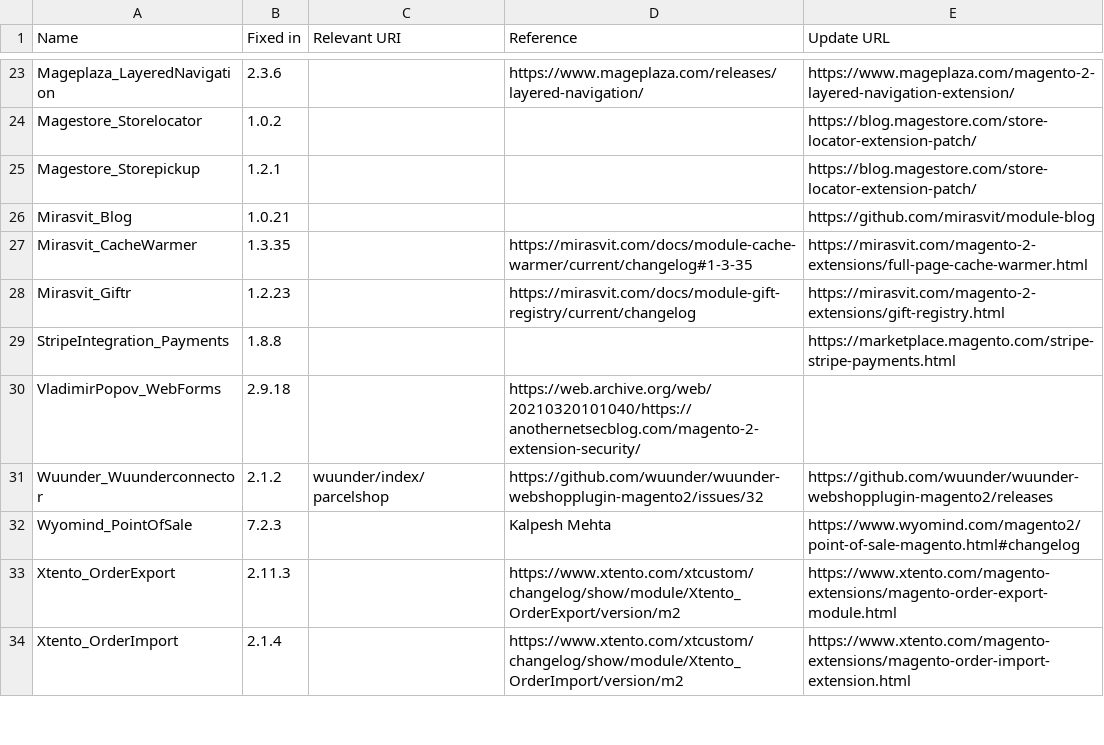
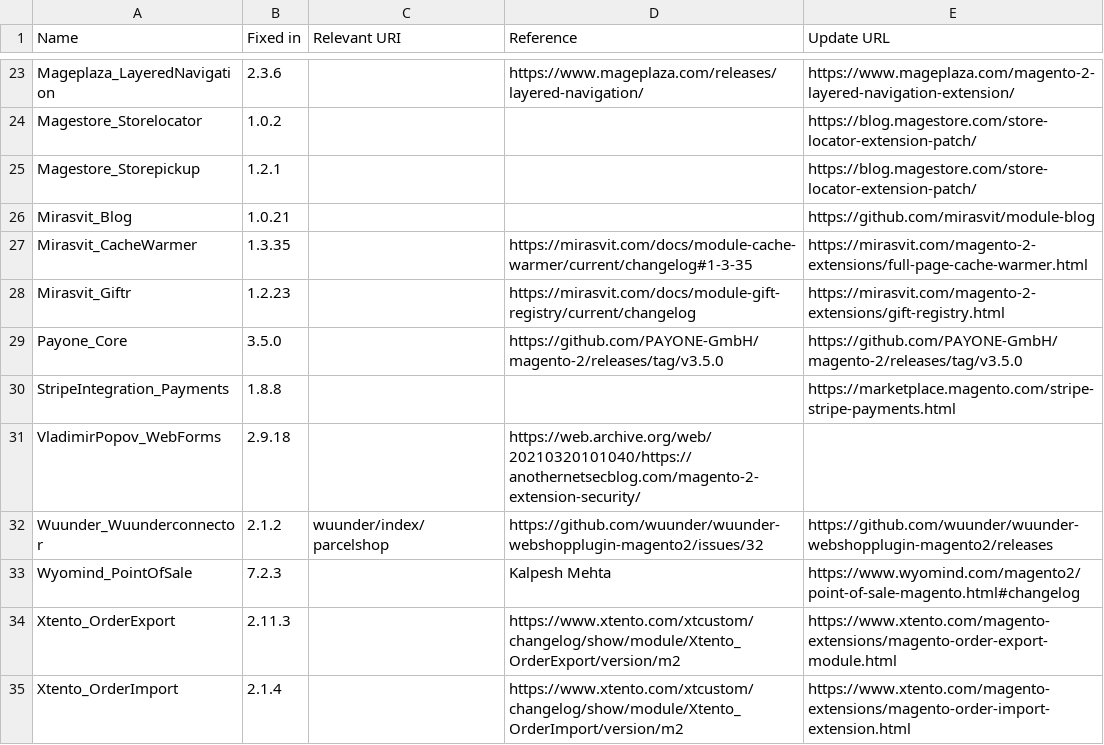
Before and after one commit to sansecio/magevulndb, a CSV file: magento2-vulnerable-extensions.csv, drawn as a sheet; only a part is shown, gaps mark what is left out; the diff names each change by its address in the sheet, - before the commit and + after, or states it on an @@ line.

Commit message:
Add Payone_Core (#95)

```diff
--- a/magento2-vulnerable-extensions.csv
+++ b/magento2-vulnerable-extensions.csv
+row 29: Payone_Core | 3.5.0 |  | https://github.com/PAYONE-GmbH/magento-2/releases/tag/v3.5.0 | https://github.com/PAYONE-GmbH/magento-2/releases/tag/v3.5.0
```
